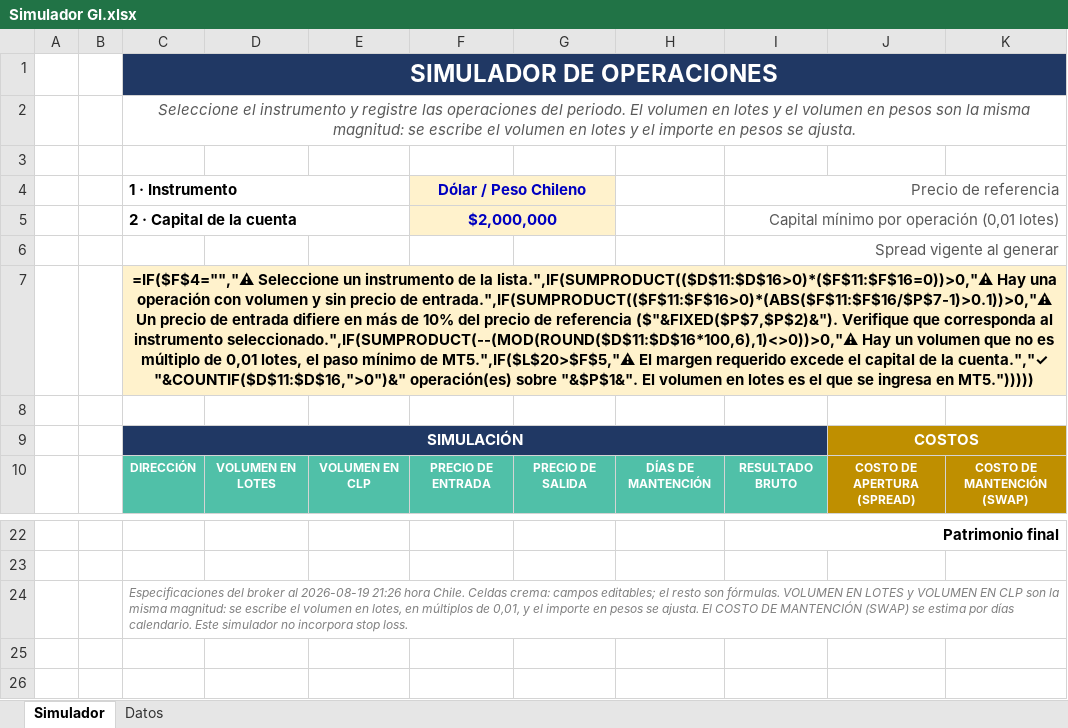
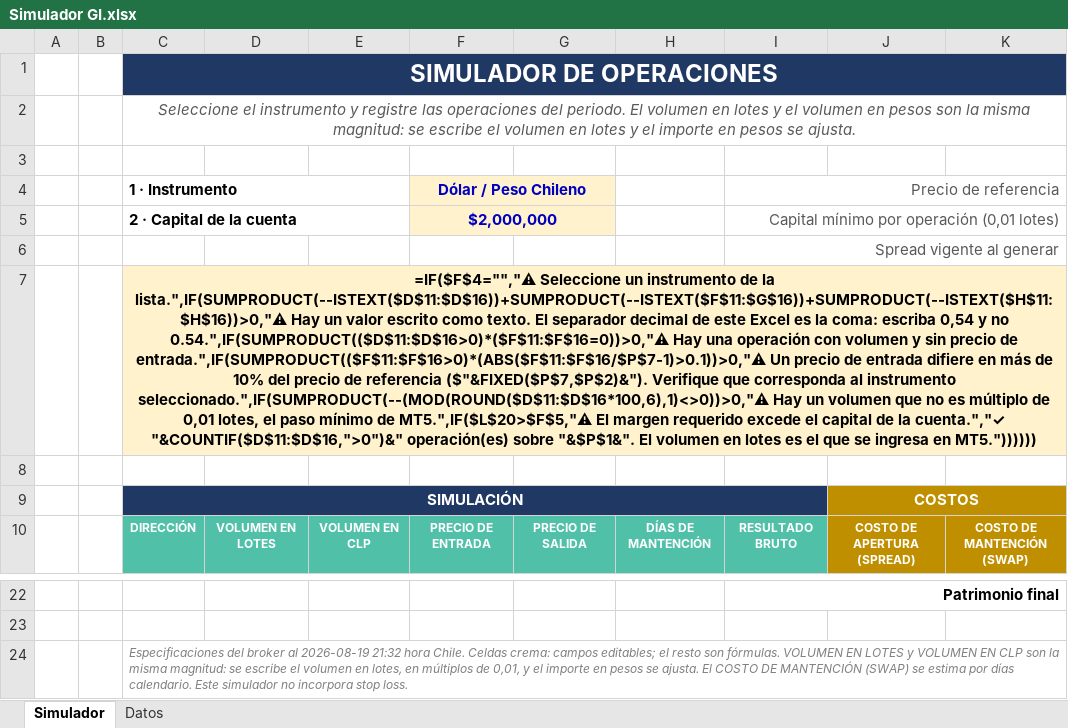
Before and after one commit to ramaDben/grupo-analisis-mercado, an Excel workbook: calculadoras excel/Simulador GI.xlsx, sheet Simulador, drawn as a sheet; only a part is shown, gaps mark what is left out; values as stored, in another font and other column widths than the file's, no borders; formulas without a stored value are shown as written; charts and pictures and conditional formats not drawn; the diff names each change by its address in the sheet, - before the commit and + after, or states it on an @@ line.

```diff
--- a/calculadoras excel/Simulador GI.xlsx (sheet Simulador)
+++ b/calculadoras excel/Simulador GI.xlsx (sheet Simulador)
-C7 (1 · Instrumento): …de la lista.",IF(SUMPRODUCT(($D$11:$D$16>0)*($F$11:$F$16=0))>0,"⚠ Hay una operación con volumen y sin precio de entrada.",IF(SUMPRODUCT(($F$11:$F$16>0)*(ABS($F$11:$F$16/$P$7-1)>0.1))>0,"⚠ Un precio de entrada difiere en más de 10% del precio de referencia ($"&FIXED($P$7,$P$2)&"). Verifique que corresponda al instrumento seleccionado.",IF(SUMPRODUCT(--(MOD(ROUND($D$11:$D$16*100,6),1)<>0))>0,"⚠ Hay un volumen que no es múltiplo de 0,01 lotes, el paso mínimo de MT5.",IF($L$20>$F$5,"⚠ El margen requerido excede el capital de la cuenta.","✓ "&COUNTIF($D$11:$D$16,">0")&" operación(es) sobre "&$P$1&". El volumen en lotes es el que se ingresa en MT5.")))))
+C7 (1 · Instrumento): …de la lista.",IF(SUMPRODUCT(--ISTEXT($D$11:$D$16))+SUMPRODUCT(--ISTEXT($F$11:$G$16))+SUMPRODUCT(--ISTEXT($H$11:$H$16))>0,"⚠ Hay un valor escrito como texto. El separador decimal de este Excel es la coma: escriba 0,54 y no 0.54.",IF(SUMPRODUCT(($D$11:$D$16>0)*($F$11:$F$16=0))>0,"⚠ Hay una operación con volumen y sin precio de entrada.",IF(SUMPRODUCT(($F$11:$F$16>0)*(ABS($F$11:$F$16/$P$7-1)>0.1))>0,"⚠ Un precio de entrada difiere en más de 10% del precio de referencia ($"&FIXED($P$7,$P$2)&"). Verifique que corresponda al instrumento seleccionado.",IF(SUMPRODUCT(--(MOD(ROUND($D$11:$D$16*100,6),1)<>0))>0,"⚠ Hay un volumen que no es múltiplo de 0,01 lotes, el paso mínimo de MT5.",IF($L$20>$F$5,"⚠ El margen requerido excede el capital de la cuenta.","✓ "&COUNTIF($D$11:$D$16,">0")&" operación(es) sobre "&$P$1&". El volumen en lotes es el que se ingresa en MT5."))))))
-C24 (1 · Instrumento): …al 2026-08-19 21:26 hora Chile.…
+C24 (1 · Instrumento): …al 2026-08-19 21:32 hora Chile.…
```
Also changed, not shown: sheet Datos, 2 other files.
